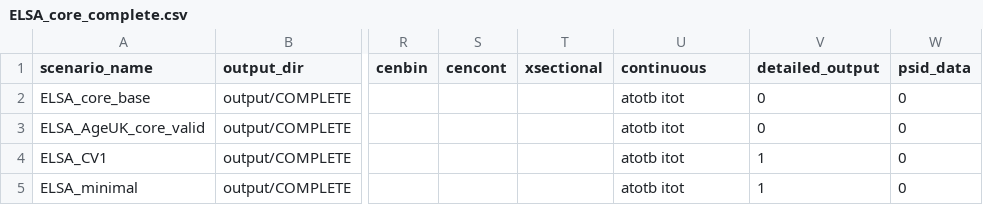
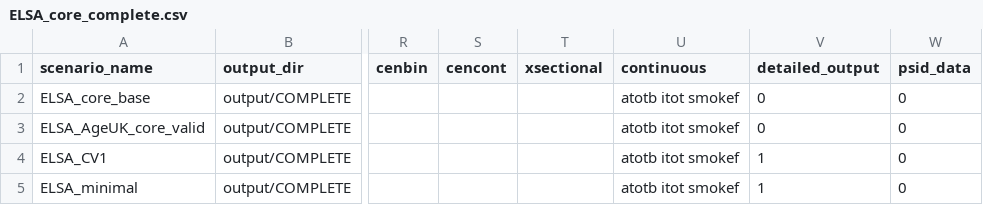
Before and after one commit to ld-archer/E_FEM, a CSV file: ELSA_core_complete.csv, drawn as a sheet; only a part is shown, gaps mark what is left out; the diff names each change by its address in the sheet, - before the commit and + after, or states it on an @@ line.

Commit message:
Added smokef to the model

```diff
--- a/ELSA_core_complete.csv
+++ b/ELSA_core_complete.csv
-U2:U5 (continuous): atotb itot
+U2:U5 (continuous): atotb itot smokef
```
Also changed, not shown: ELSA_Alcohol_Intervention.csv, 7 other files.
